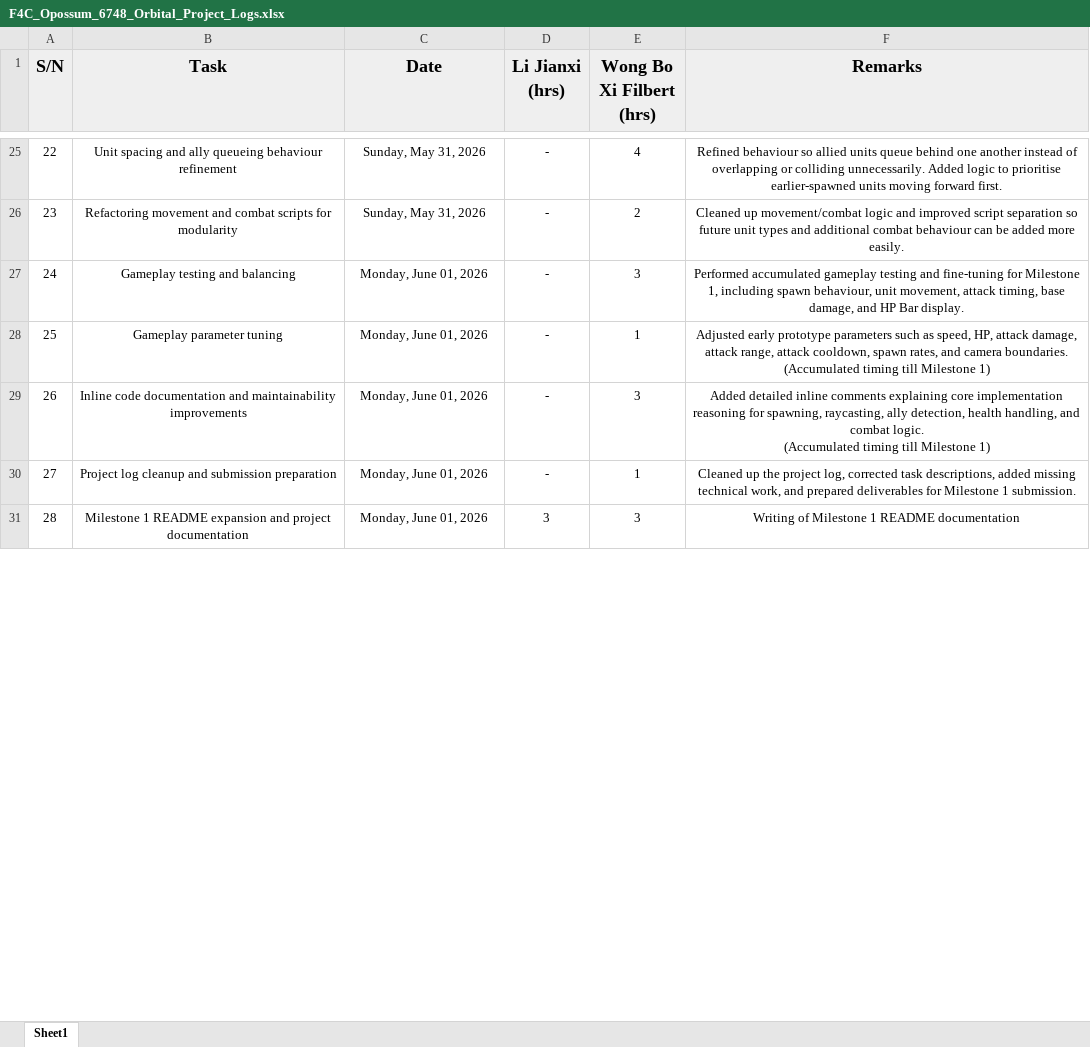
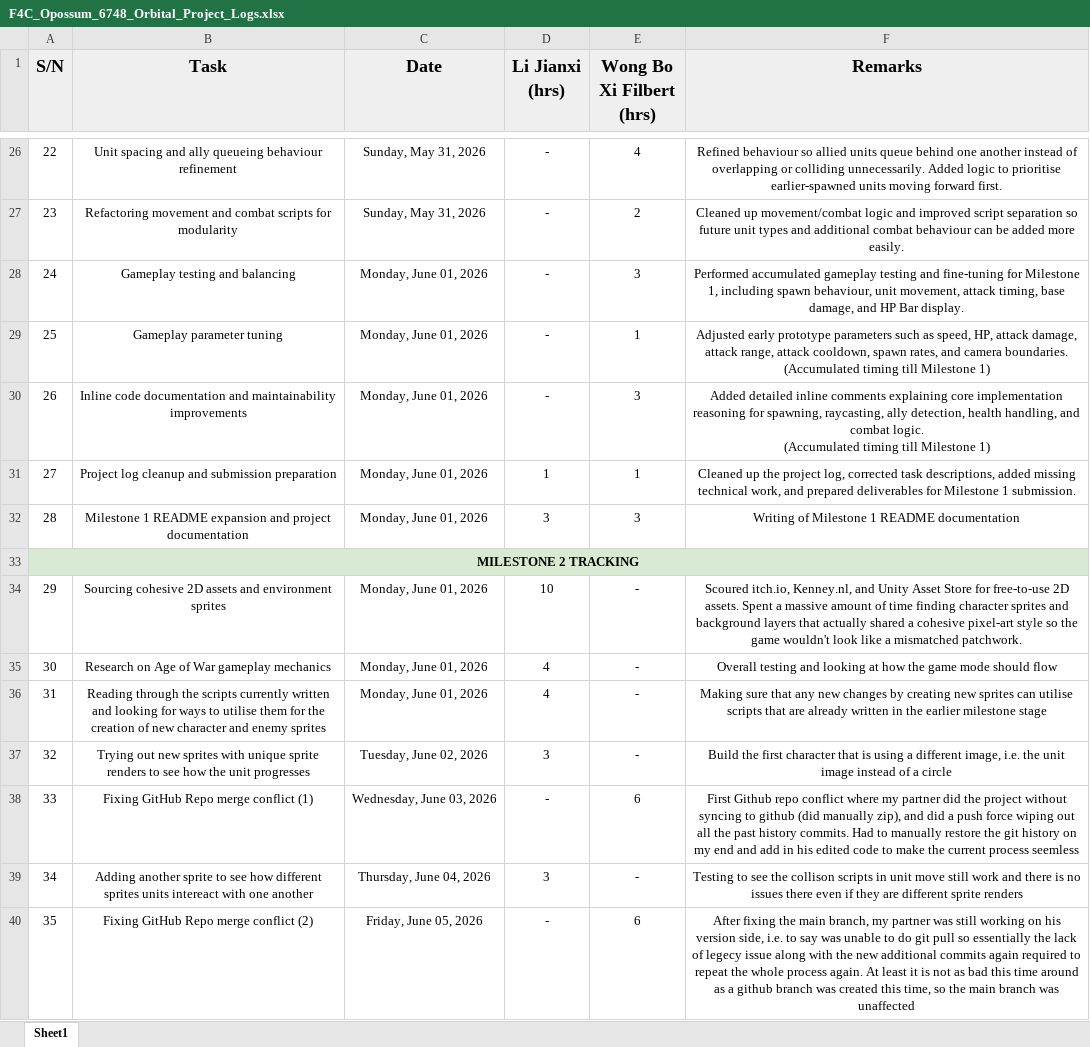
Before and after one commit to Filbertabulate/F4C_Opossum_6748, an Excel workbook: Milestone_2_Resources/F4C_Opossum_6748_Orbital_Project_Logs.xlsx, sheet Sheet1, drawn as a sheet; only a part is shown, gaps mark what is left out; values as stored, in another font and other column widths than the file's, no borders; charts and pictures not drawn; addresses are those after the commit; the diff covers the shown part only; the diff names each change by its address in the sheet, - before the commit and + after, or states it on an @@ line.

```diff
--- a/Milestone_2_Resources/F4C_Opossum_6748_Orbital_Project_Logs.xlsx (sheet Sheet1)
+++ b/Milestone_2_Resources/F4C_Opossum_6748_Orbital_Project_Logs.xlsx (sheet Sheet1)
-D31 (Li Jianxi (hrs)): -
+D31 (Li Jianxi (hrs)): 1
+row 33: MILESTONE 2 TRACKING
+row 34: 29 | Sourcing cohesive 2D assets and environment sprites | Monday, June 01, 2026 | 10 | - | Scoured itch.io, Kenney.nl, and Unity Asset Store for free-to-use 2D assets. Spent a massive amount of time finding character sprites and background layers that actually shared a cohesive pixel-art style so the game wouldn't look like a mismatched patchwork.
+row 35: 30 | Research on Age of War gameplay mechanics | Monday, June 01, 2026 | 4 | - | Overall testing and looking at how the game mode should flow
+row 36: 31 | Reading through the scripts currently written and looking for ways to utilise them for the creation of new character and enemy sprites | Monday, June 01, 2026 | 4 | - | Making sure that any new changes by creating new sprites can utilise scripts that are already written in the earlier milestone stage
+row 37: 32 | Trying out new sprites with unique sprite renders to see how the unit progresses | Tuesday, June 02, 2026 | 3 | - | Build the first character that is using a different image, i.e. the unit image instead of a circle
+row 38: 33 | Fixing GitHub Repo merge conflict (1) | Wednesday, June 03, 2026 | - | 6 | First Github repo conflict where my partner did the project without syncing to github (did manually zip), and did a push force wiping out all the past history commits. Had to manually restore the git history on my end and add in his edited code to make the current process seemless
+row 39: 34 | Adding another sprite to see how different sprites units intereact with one another | Thursday, June 04, 2026 | 3 | - | Testing to see the collison scripts in unit move still work and there is no issues there even if they are different sprite renders
+row 40: 35 | Fixing GitHub Repo merge conflict (2) | Friday, June 05, 2026 | - | 6 | After fixing the main branch, my partner was still working on his version side, i.e. to say was unable to do git pull so essentially the lack of legecy issue along with the new additional commits again required to repeat the whole process again. At least it is not as bad this time around as a github branch was created this time, so the main branch was unaffected
```
Also changed, not shown: 21 added rows and 2 edited cells elsewhere in this sheet, 1 other file.
